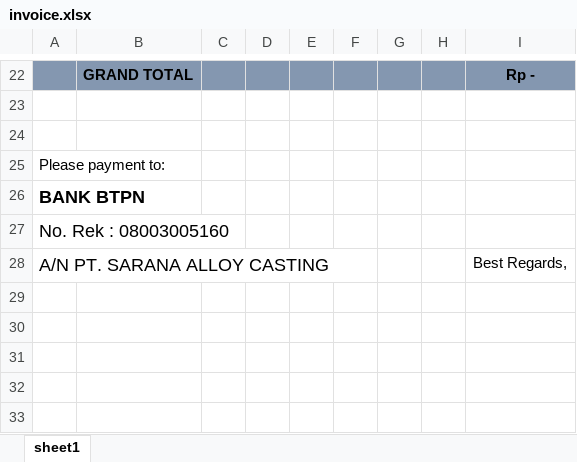
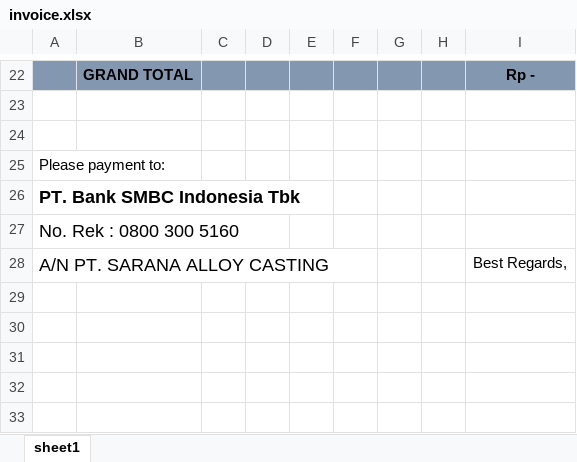
Before and after one commit to teguh2910/sap, an Excel workbook: public/invoice.xlsx, sheet sheet1, drawn as a sheet; only a part is shown, gaps mark what is left out; values as stored, in another font and other column widths than the file's, no borders; the diff names each change by its address in the sheet, - before the commit and + after, or states it on an @@ line.

Commit message:
update bank

```diff
--- a/public/invoice.xlsx (sheet sheet1)
+++ b/public/invoice.xlsx (sheet sheet1)
-A26: BANK BTPN
+A26: PT. Bank SMBC Indonesia Tbk
-A27: No. Rek : 08003005160
+A27: No. Rek : 0800 300 5160
```
